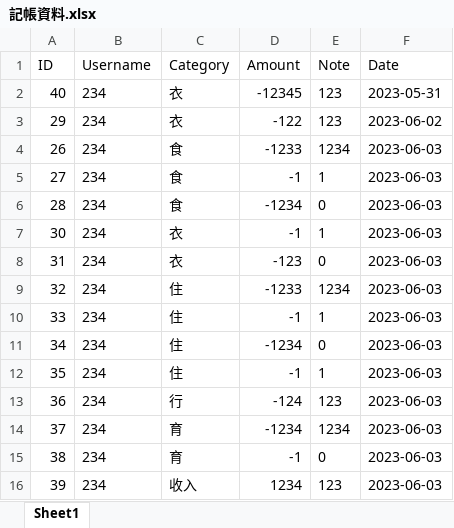
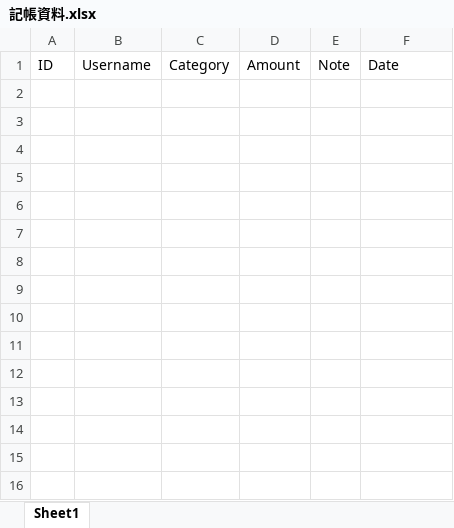
Before and after one commit to gut2003817/final, an Excel workbook: 記帳資料.xlsx, sheet Sheet1, drawn as a sheet; values as stored, in another font and other column widths than the file's, no borders; the diff names each change by its address in the sheet, - before the commit and + after, or states it on an @@ line.

```diff
--- a/記帳資料.xlsx (sheet Sheet1)
+++ b/記帳資料.xlsx (sheet Sheet1)
-row 2: 40 | 234 | 衣 | -12345 | 123 | 2023-05-31
-row 3: 29 | 234 | 衣 | -122 | 123 | 2023-06-02
-row 4: 26 | 234 | 食 | -1233 | 1234 | 2023-06-03
-row 5: 27 | 234 | 食 | -1 | 1 | 2023-06-03
-row 6: 28 | 234 | 食 | -1234 | 0 | 2023-06-03
-row 7: 30 | 234 | 衣 | -1 | 1 | 2023-06-03
-row 8: 31 | 234 | 衣 | -123 | 0 | 2023-06-03
-row 9: 32 | 234 | 住 | -1233 | 1234 | 2023-06-03
-row 10: 33 | 234 | 住 | -1 | 1 | 2023-06-03
-row 11: 34 | 234 | 住 | -1234 | 0 | 2023-06-03
-row 12: 35 | 234 | 住 | -1 | 1 | 2023-06-03
-row 13: 36 | 234 | 行 | -124 | 123 | 2023-06-03
-row 14: 37 | 234 | 育 | -1234 | 1234 | 2023-06-03
-row 15: 38 | 234 | 育 | -1 | 0 | 2023-06-03
-row 16: 39 | 234 | 收入 | 1234 | 123 | 2023-06-03
```
Also changed, not shown: 2 other files.
